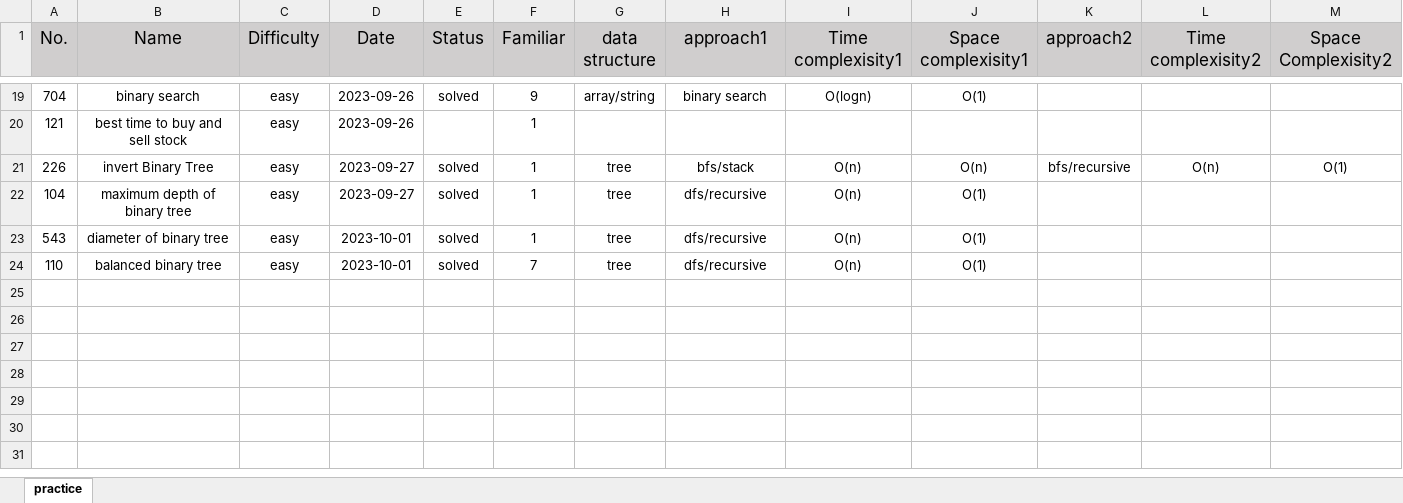
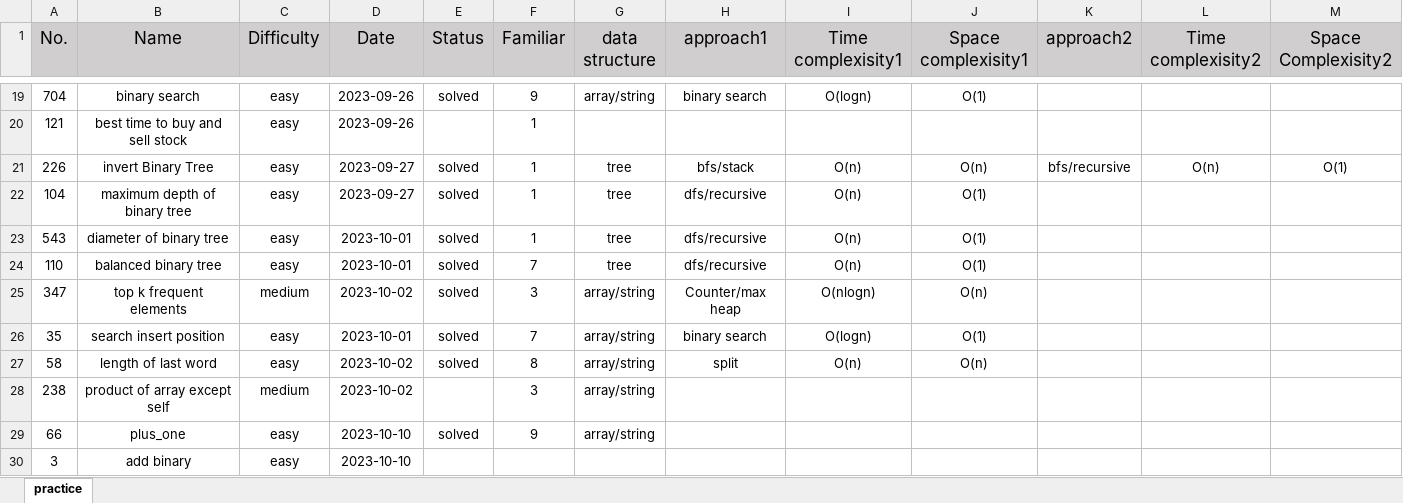
Before and after one commit to kalin5850/coding_practice, an Excel workbook: leet_questions.xlsx, sheet practice, drawn as a sheet; only a part is shown, gaps mark what is left out; values as stored, in another font and other column widths than the file's, no borders; rows hold the shown columns only; the diff names each change by its address in the sheet, - before the commit and + after, or states it on an @@ line.

```diff
--- a/leet_questions.xlsx (sheet practice)
+++ b/leet_questions.xlsx (sheet practice)
+row 25: 347 | top k frequent elements | medium | 2023-10-02 | solved | 3 | array/string | Counter/max heap | O(nlogn) | O(n)
+row 26: 35 | search insert position | easy | 2023-10-01 | solved | 7 | array/string | binary search | O(logn) | O(1)
+row 27: 58 | length of last word | easy | 2023-10-02 | solved | 8 | array/string | split | O(n) | O(n)
+row 28: 238 | product of array except self | medium | 2023-10-02 |  | 3 | array/string
+row 29: 66 | plus_one | easy | 2023-10-10 | solved | 9 | array/string
+row 30: 3 | add binary | easy | 2023-10-10
```
Also changed, not shown: 20 other files.
